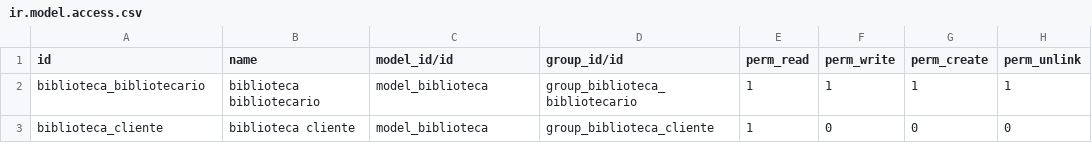
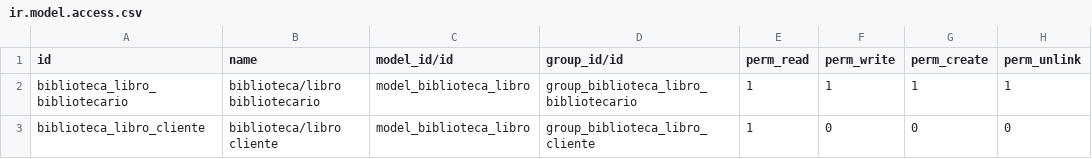
Before and after one commit to vmercado-green/CursoGreen, a CSV file: biblioteca/security/ir.model.access.csv, drawn as a sheet.

```diff
--- a/biblioteca/security/ir.model.access.csv
+++ b/biblioteca/security/ir.model.access.csv
@@ -1,3 +1,3 @@
 id,name,model_id/id,group_id/id,perm_read,perm_write,perm_create,perm_unlink
-biblioteca_bibliotecario,biblioteca bibliotecario,model_biblioteca,group_biblioteca_bibliotecario,1,1,1,1
-biblioteca_cliente,biblioteca cliente,model_biblioteca,group_biblioteca_cliente,1,0,0,0
+biblioteca_libro_bibliotecario,biblioteca/libro bibliotecario,model_biblioteca_libro,group_biblioteca_libro_bibliotecario,1,1,1,1
+biblioteca_libro_cliente,biblioteca/libro cliente,model_biblioteca_libro,group_biblioteca_libro_cliente,1,0,0,0
```
Also changed, not shown: mision_espacial/security/ir.model.access.csv, 13 other files.
